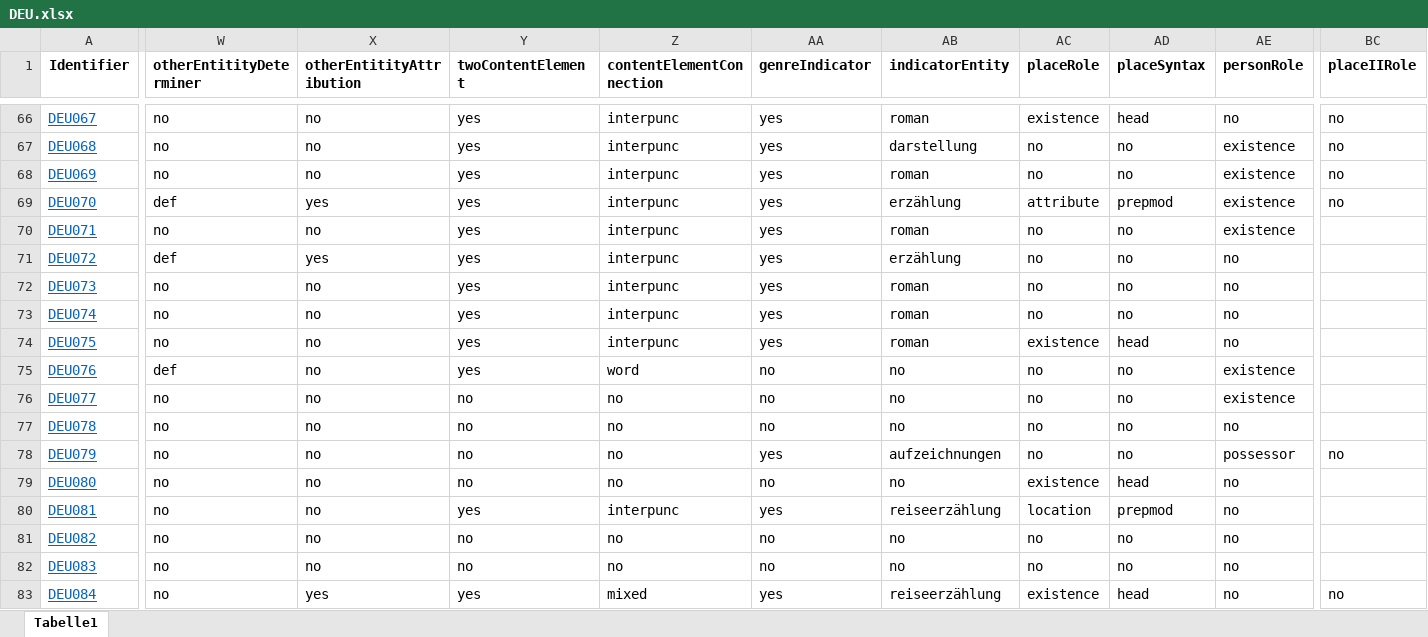
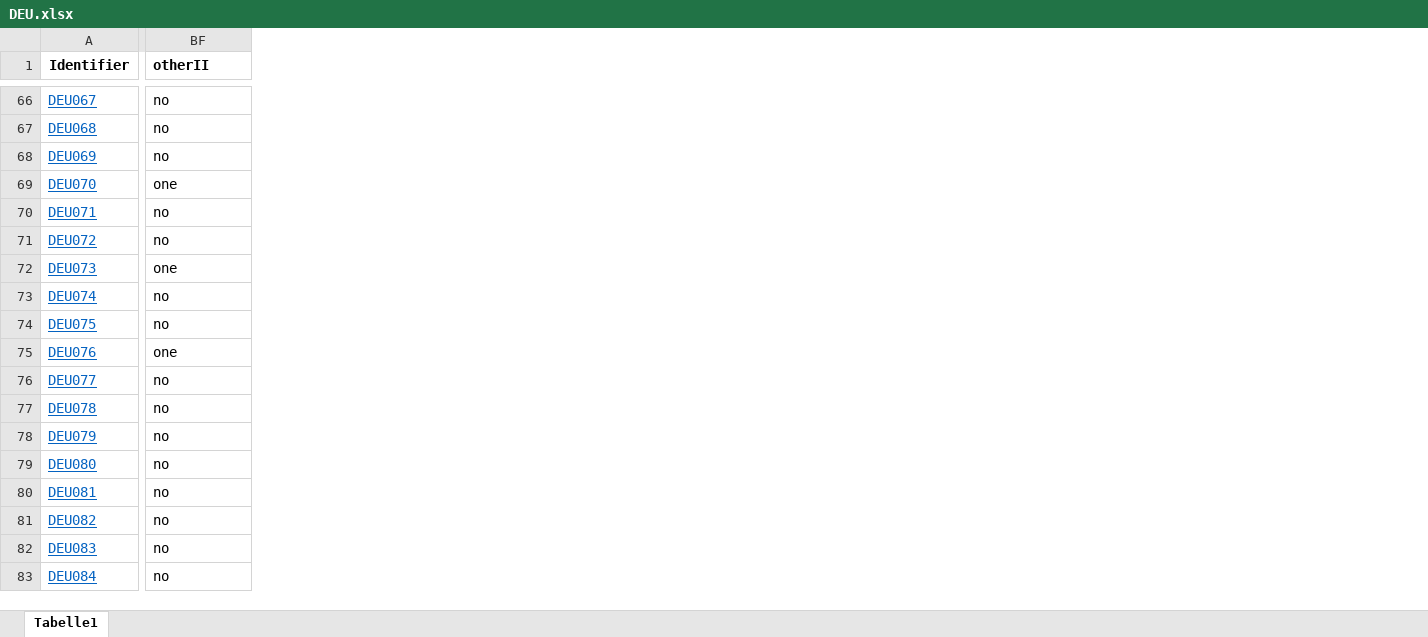
Before and after one commit to distantreading/WG1, an Excel workbook: titlePilotStudy/data/DEU.xlsx, sheet Tabelle1, drawn as a sheet; only a part is shown, gaps mark what is left out; values as stored, in another font and other column widths than the file's, no borders; removed rows and columns are numbered as before the commit, all else as after; the diff covers the shown part only; the diff names each change by its address in the sheet, - before the commit and + after, or states it on an @@ line.

Commit message:
add otherII column

```diff
--- a/titlePilotStudy/data/DEU.xlsx (sheet Tabelle1)
+++ b/titlePilotStudy/data/DEU.xlsx (sheet Tabelle1)
@@ column W (otherEntitityDeterminer) hidden, rows 66-83: no | no | no | def | no | def | no | no | no | def | no | no | no | no | no | no | no | no @@
@@ column X (otherEntitityAttribution) hidden, rows 66-83: no | no | no | yes | no | yes | no | no | no | no | no | no | no | no | no | no | no | yes @@
@@ column Y (twoContentElement) hidden, rows 66-83: yes | yes | yes | yes | yes | yes | yes | yes | yes | yes | no | no | no | no | yes | no | no | yes @@
@@ column Z (contentElementConnection) hidden, rows 66-83: interpunc | interpunc | interpunc | interpunc | interpunc | interpunc | interpunc | interpunc | interpunc | word | no | no | no | no | interpunc | no | no | mixed @@
@@ column AA (genreIndicator) hidden, rows 66-83: yes | yes | yes | yes | yes | yes | yes | yes | yes | no | no | no | yes | no | yes | no | no | yes @@
@@ column AB (indicatorEntity) hidden, rows 66-83: roman | darstellung | roman | erzählung | roman | erzählung | roman | roman | roman | no | no | no | aufzeichnungen | no | reiseerzählung | no | no | reiseerzählung @@
@@ column AC (placeRole) hidden, rows 66-83: existence | no | no | attribute | no | no | no | no | existence | no | no | no | no | existence | location | no | no | existence @@
@@ column AD (placeSyntax) hidden, rows 66-83: head | no | no | prepmod | no | no | no | no | head | no | no | no | no | head | prepmod | no | no | head @@
@@ column AE (personRole) hidden, rows 66-83: no | existence | existence | existence | existence | no | no | no | no | existence | existence | no | possessor | no | no | no | no | no @@
-BF1: placeIIRole
+BF1: otherII
-BF69 (otherII): no
+BF69 (otherII): one
-BF70:BF71 (otherII): (empty)
+BF70:BF71 (otherII): no
-BF72 (otherII): (empty)
+BF72 (otherII): one
-BF73:BF74 (otherII): (empty)
+BF73:BF74 (otherII): no
-BF75 (otherII): (empty)
+BF75 (otherII): one
-BF76:BF77 (otherII): (empty)
+BF76:BF77 (otherII): no
-BF79:BF82 (otherII): (empty)
+BF79:BF82 (otherII): no
```
Also changed, not shown: 24 removed columns and 66 edited cells elsewhere in this sheet.
